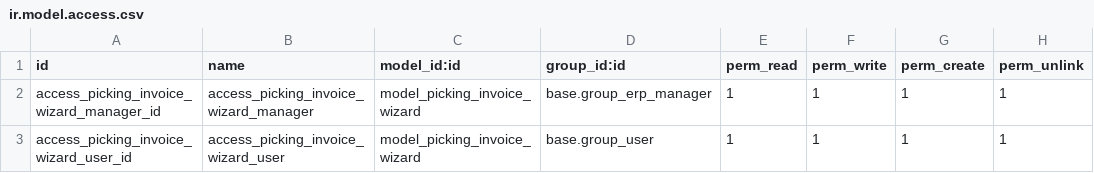
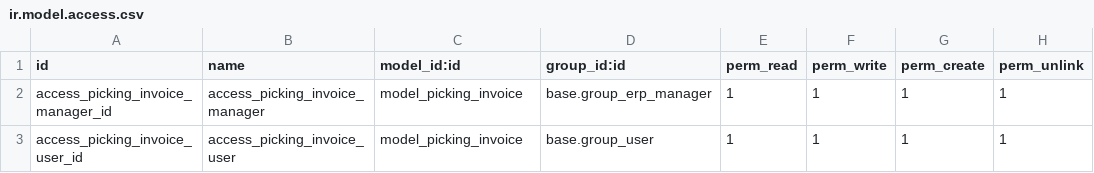
Before and after one commit to jleon2058/Indomin17E, a CSV file: stock_move_invoice/security/ir.model.access.csv, drawn as a sheet.

Commit message:
Se subio el stock_move_invoice v17

```diff
--- a/stock_move_invoice/security/ir.model.access.csv
+++ b/stock_move_invoice/security/ir.model.access.csv
@@ -1,3 +1,3 @@
 id,name,model_id:id,group_id:id,perm_read,perm_write,perm_create,perm_unlink
-access_picking_invoice_wizard_manager_id,access_picking_invoice_wizard_manager,model_picking_invoice_wizard,base.group_erp_manager,1,1,1,1
-access_picking_invoice_wizard_user_id,access_picking_invoice_wizard_user,model_picking_invoice_wizard,base.group_user,1,1,1,1
+access_picking_invoice_manager_id,access_picking_invoice_manager,model_picking_invoice,base.group_erp_manager,1,1,1,1
+access_picking_invoice_user_id,access_picking_invoice_user,model_picking_invoice,base.group_user,1,1,1,1
```
Also changed, not shown: 55 other files.
